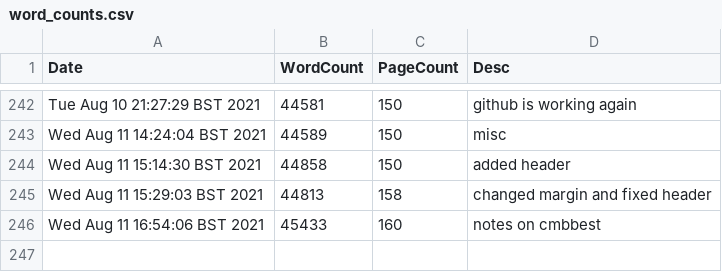
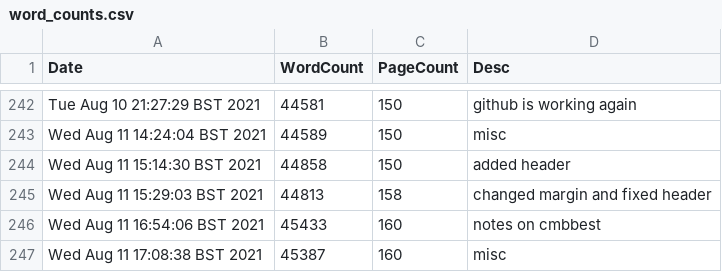
Before and after one commit to pc559/thesis, a CSV file: word_counts.csv, drawn as a sheet; only a part is shown, gaps mark what is left out; the diff names each change by its address in the sheet, - before the commit and + after, or states it on an @@ line.

Commit message:
misc

```diff
--- a/word_counts.csv
+++ b/word_counts.csv
+row 247: Wed Aug 11 17:08:38 BST 2021 | 45387 | 160 | misc
```
Also changed, not shown: 2 other files.
